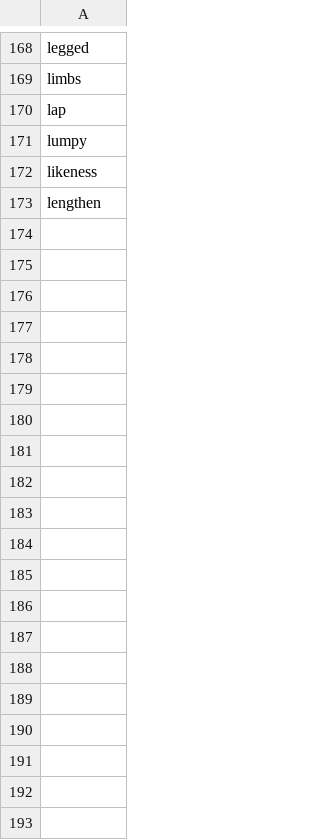
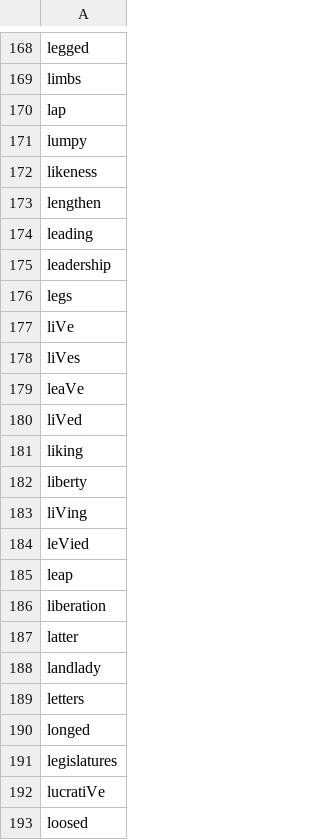
Before and after one commit to adrienbricchi/sub-titles-auto-correct, a CSV file: Resources/StringsMaps/LettersMaps/l_trusted.eng.csv, drawn as a sheet; only a part is shown, gaps mark what is left out; the diff covers the shown part only; the diff names each change by its address in the sheet, - before the commit and + after, or states it on an @@ line.

Commit message:
More resources

```diff
--- a/Resources/StringsMaps/LettersMaps/l_trusted.eng.csv
+++ b/Resources/StringsMaps/LettersMaps/l_trusted.eng.csv
+row 174: leading
+row 175: leadership
+row 176: legs
+row 177: liVe
+row 178: liVes
+row 179: leaVe
+row 180: liVed
+row 181: liking
+row 182: liberty
+row 183: liVing
+row 184: leVied
+row 185: leap
+row 186: liberation
+row 187: latter
+row 188: landlady
+row 189: letters
+row 190: longed
+row 191: legislatures
+row 192: lucratiVe
+row 193: loosed
```
Also changed, not shown: 47 added rows elsewhere in this file, Resources/StringsMaps/LettersMaps/I_trusted.csv, Resources/StringsMaps/LettersMaps/I_trusted.eng.csv, 2 other files.
